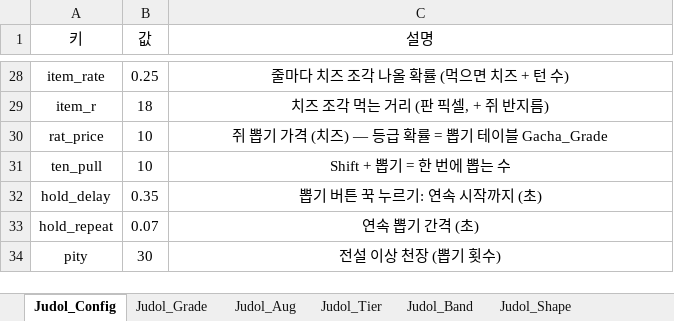
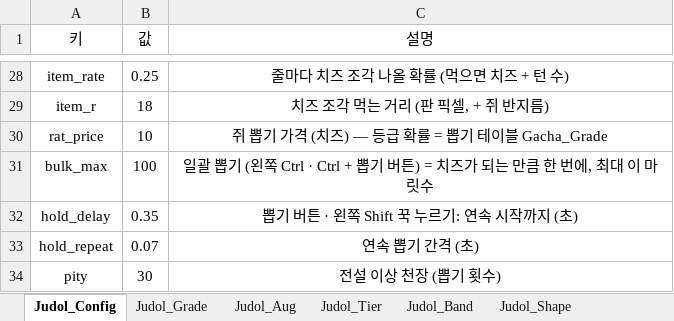
Before and after one commit to inory16351/NKK_PROJECT, an Excel workbook: Data_Table/미니게임 테이블.xlsx, sheet Judol_Config, drawn as a sheet; only a part is shown, gaps mark what is left out; values as stored, in another font and other column widths than the file's, no borders; removed rows and columns are numbered as before the commit, all else as after; the diff names each change by its address in the sheet, - before the commit and + after, or states it on an @@ line.

```diff
--- a/Data_Table/미니게임 테이블.xlsx (sheet Judol_Config)
+++ b/Data_Table/미니게임 테이블.xlsx (sheet Judol_Config)
-row 31: ten_pull | 10 | Shift + 뽑기 = 한 번에 뽑는 수
+row 31: bulk_max | 100 | 일괄 뽑기 (왼쪽 Ctrl · Ctrl + 뽑기 버튼) = 치즈가 되는 만큼 한 번에, 최대 이 마릿수
-C32 (설명): 뽑기 버튼 꾹 누르기: 연속 시작까지 (초)
+C32 (설명): 뽑기 버튼 · 왼쪽 Shift 꾹 누르기: 연속 시작까지 (초)
```
Also changed, not shown: Data_Table/스트링 테이블.xlsx, 8 other files.
